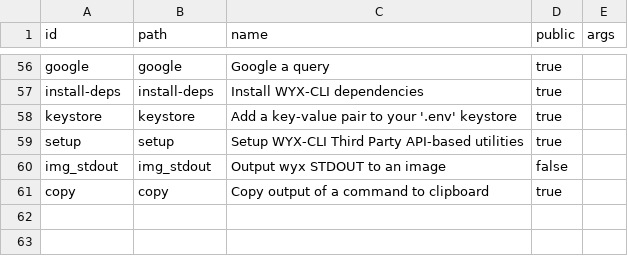
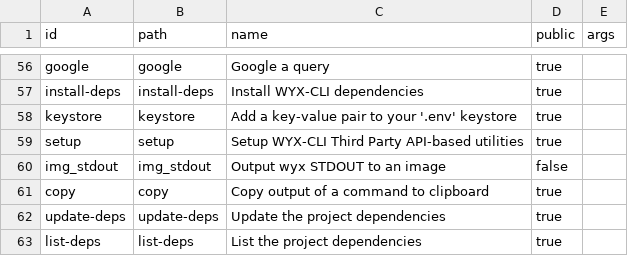
Before and after one commit to hwixley/WYX-CLI, a CSV file: src/data/arg_scripts.csv, drawn as a sheet; only a part is shown, gaps mark what is left out.

Commit message:
GPT-commit: modified: src/classes/sys/sys.class, src/classes/wyxd/wyxd.class, and src/data/arg_scripts.csv files; created list-deps.sh and update-deps.sh scripts.
GPT-commit: modified sys.class, wyxd.class, and arg_scripts.csv files; created list-deps.sh and update-deps.sh scripts. The modifications include updates to functions and variables for improved system dependencies and information management.

```diff
--- a/src/data/arg_scripts.csv
+++ b/src/data/arg_scripts.csv
@@ -62 +62,3 @@ img_stdout,img_stdout,"Output wyx STDOUT to an image",false
 copy,copy,"Copy output of a command to clipboard",true,
+update-deps,update-deps,"Update the project dependencies",true,
+list-deps,list-deps,"List the project dependencies",true,
```
Also changed, not shown: 4 other files.
